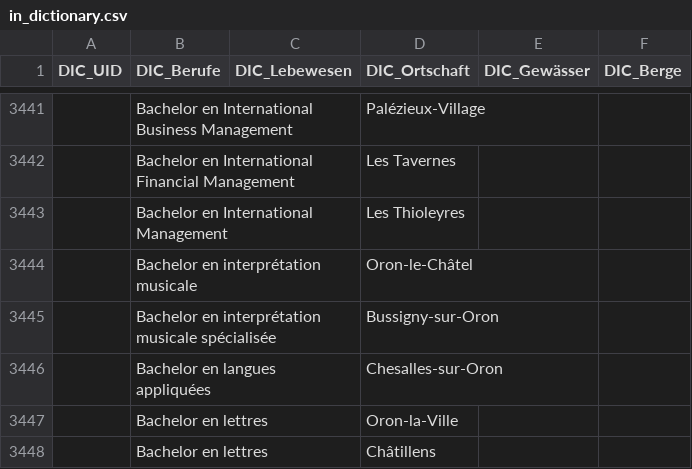
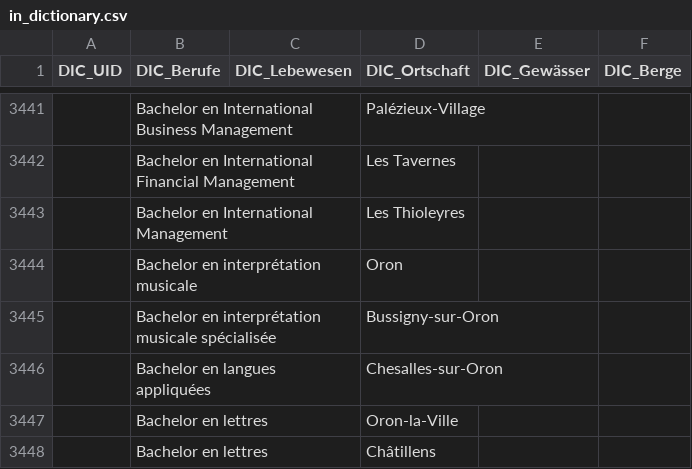
Before and after one commit to CaptainInler/cassda-zertifikatsarbeit, a CSV file: Modeling/in_dictionary.csv, drawn as a sheet; only a part is shown, gaps mark what is left out; the diff covers the shown part only.

```diff
--- a/Modeling/in_dictionary.csv
+++ b/Modeling/in_dictionary.csv
@@ -3443,3 +3443,3 @@ DIC_UID;DIC_Berufe;DIC_Lebewesen;DIC_Ortschaft;DIC_Gewässer;DIC_Berge
 ;Bachelor en International Management;;Les Thioleyres;;
-;Bachelor en interprétation musicale;;Oron-le-Châtel;;
+;Bachelor en interprétation musicale;;Oron;;
 ;Bachelor en interprétation musicale spécialisée;;Bussigny-sur-Oron;;
```
Also changed, not shown: 8 edited cells elsewhere in this file, Evaluation/data/out_merge_zh.csv, 10 other files.
